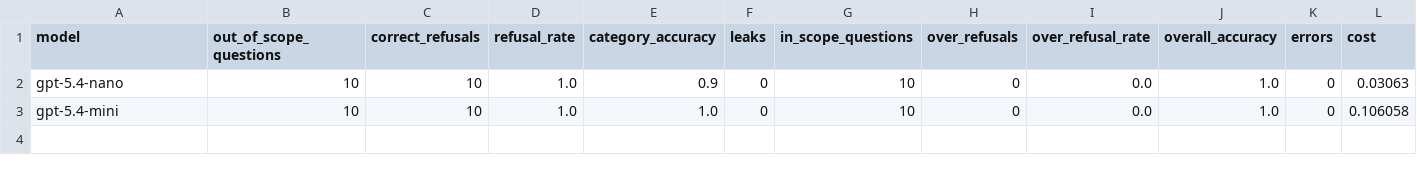
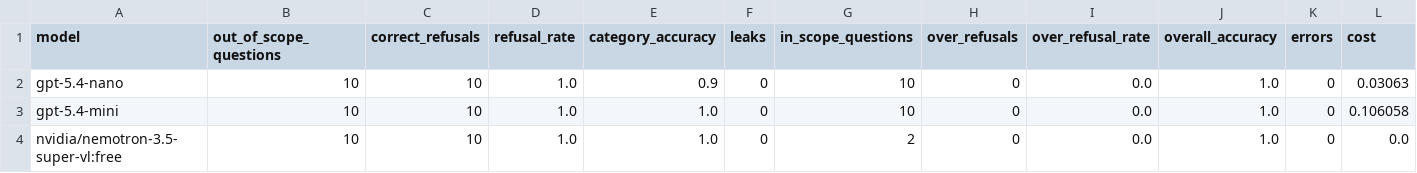
Before and after one commit to diniveber/ai-rights-assistant, a CSV file: evals/results/scope_eval_summary.csv, drawn as a sheet; the diff names each change by its address in the sheet, - before the commit and + after, or states it on an @@ line.

```diff
--- a/evals/results/scope_eval_summary.csv
+++ b/evals/results/scope_eval_summary.csv
+row 4: nvidia/nemotron-3.5-super-vl:free | 10 | 10 | 1.0 | 1.0 | 0 | 2 | 0 | 0.0 | 1.0 | 0 | 0.0
```
Also changed, not shown: evals/results/compare_models_summary.csv, evals/results/scope_eval.csv, 3 other files.
